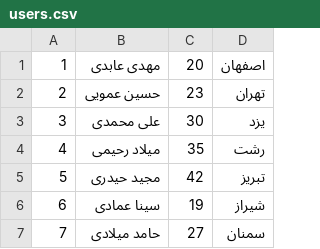
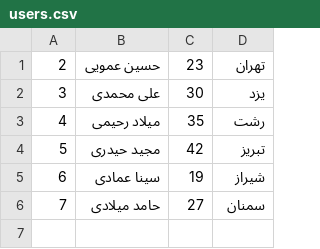
Before and after one commit to SevenDark7/UsersList, a CSV file: csv/users.csv, drawn as a sheet; the diff names each change by its address in the sheet, - before the commit and + after, or states it on an @@ line.

Commit message:
add ajax to project for return table to default users

```diff
--- a/csv/users.csv
+++ b/csv/users.csv
-row 1: 1 | مهدی عابدی | 20 | اصفهان
```
Also changed, not shown: 2 other files.
